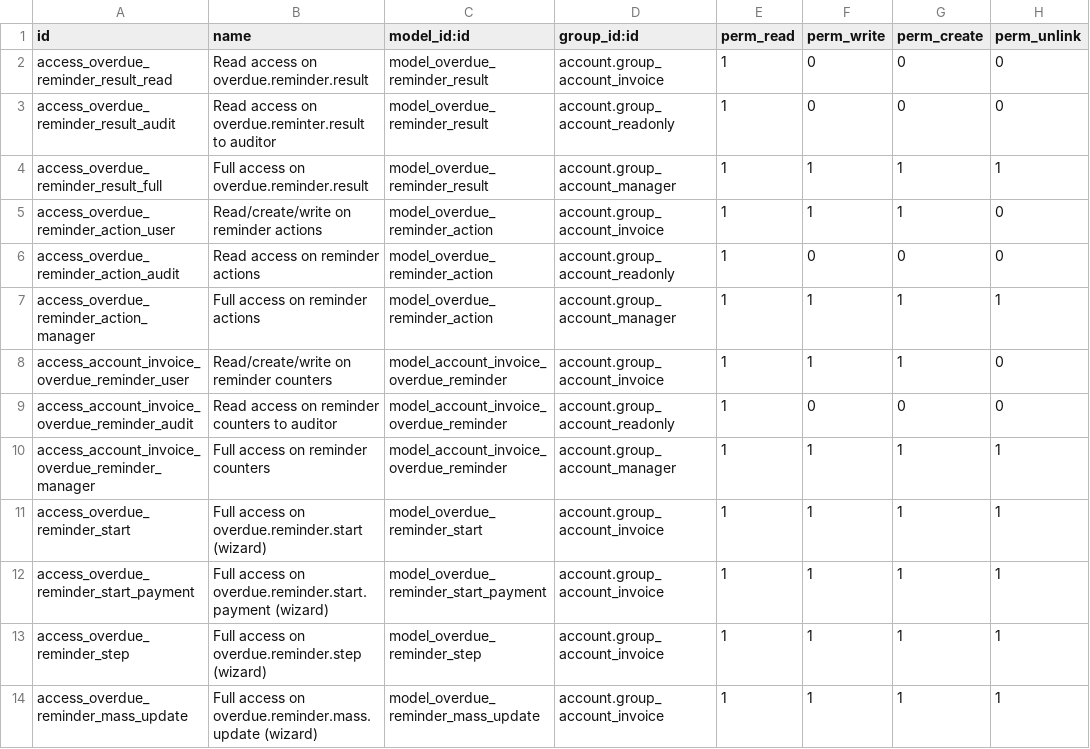
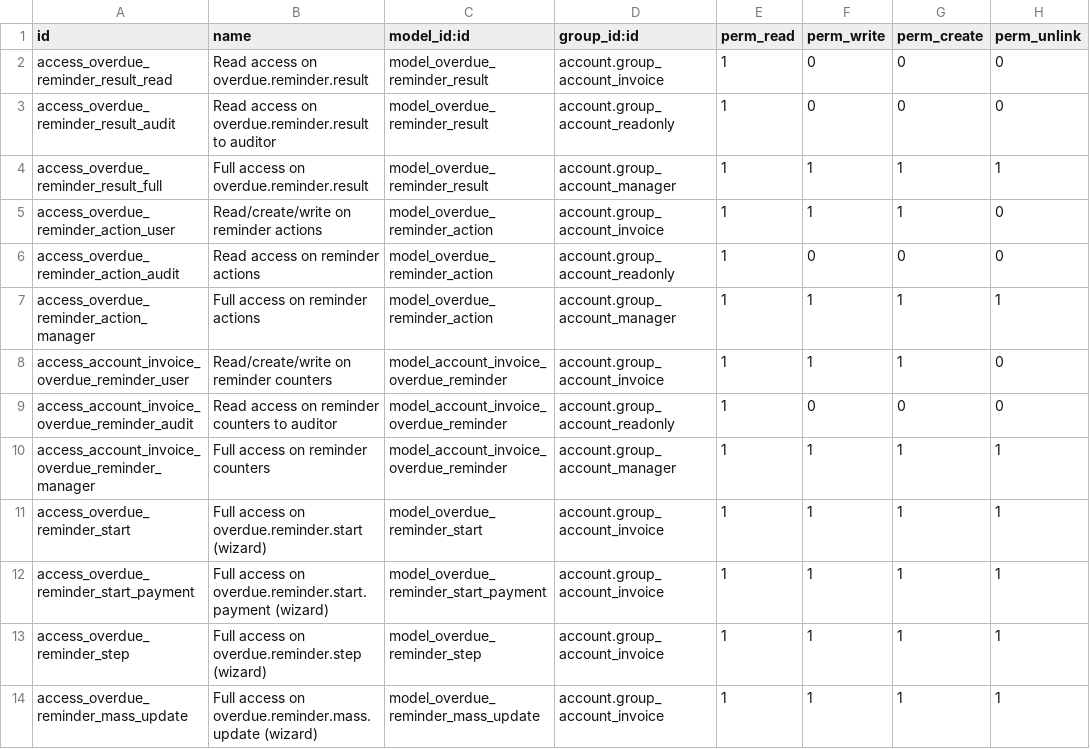
Before and after one commit to OCA/credit-control, a CSV file: account_invoice_overdue_reminder/security/ir.model.access.csv, drawn as a sheet.

Commit message:
[FIX] account_invoice_overdue_reminder: fix license header, typo and duplicate assignment
- Align license header in hooks.py with module license (AGPL-3)
- Fix typo in security/ir.model.access.csv (overdue.reminder.result)
- Remove duplicate assignment in overdue_reminder_wizard.py

```diff
--- a/account_invoice_overdue_reminder/security/ir.model.access.csv
+++ b/account_invoice_overdue_reminder/security/ir.model.access.csv
@@ -2,3 +2,3 @@ id,name,model_id:id,group_id:id,perm_read,perm_write,perm_create,perm_unlink
 access_overdue_reminder_result_read,Read access on overdue.reminder.result,model_overdue_reminder_result,account.group_account_invoice,1,0,0,0
-access_overdue_reminder_result_audit,Read access on overdue.reminter.result to auditor,model_overdue_reminder_result,account.group_account_readonly,1,0,0,0
+access_overdue_reminder_result_audit,Read access on overdue.reminder.result to auditor,model_overdue_reminder_result,account.group_account_readonly,1,0,0,0
 access_overdue_reminder_result_full,Full access on overdue.reminder.result,model_overdue_reminder_result,account.group_account_manager,1,1,1,1
```
Also changed, not shown: 2 other files.
